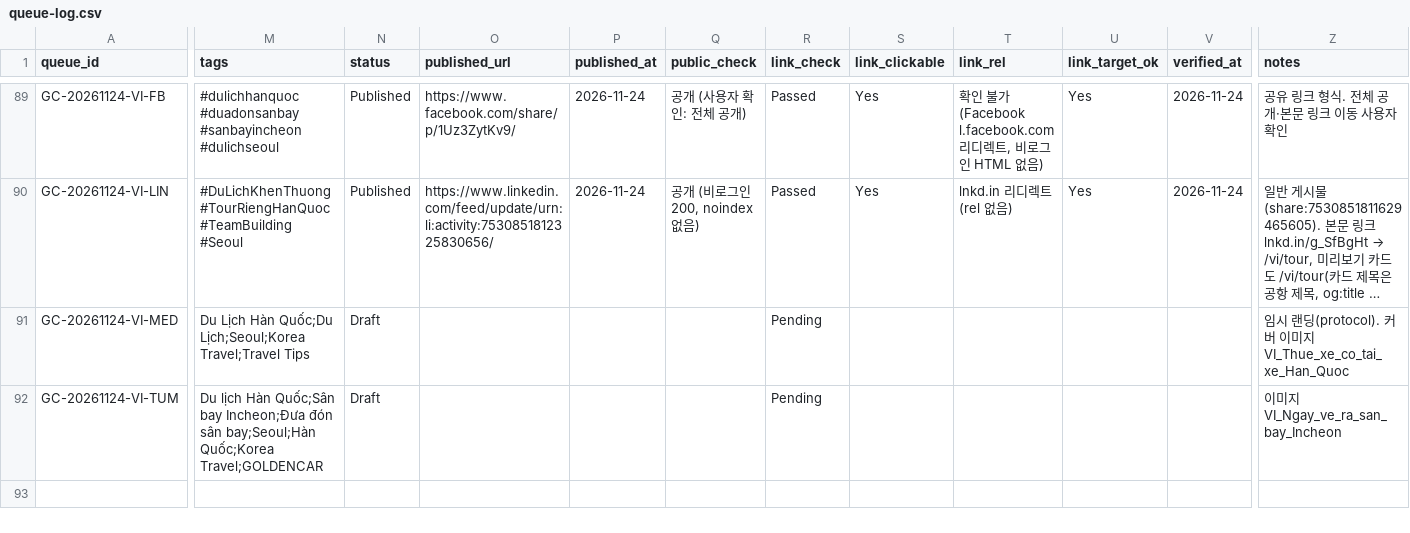
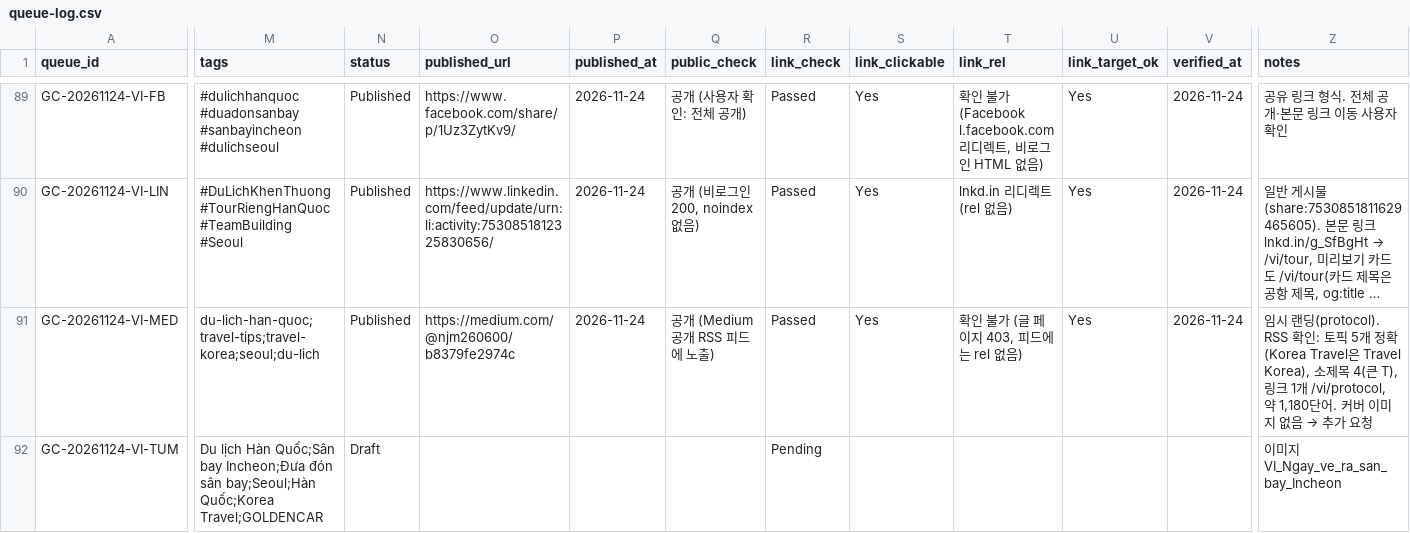
Before and after one commit to NJM-hub/NJM, a CSV file: .claude/skills/goldencar-backlink/queue-log.csv, drawn as a sheet; only a part is shown, gaps mark what is left out; long unchanged cells end in …; the diff names each change by its address in the sheet, - before the commit and + after, or states it on an @@ line.

```diff
--- a/.claude/skills/goldencar-backlink/queue-log.csv
+++ b/.claude/skills/goldencar-backlink/queue-log.csv
-M91 (tags): Du Lịch Hàn Quốc;Du Lịch;Seoul;Korea Travel;Travel Tips
+M91 (tags): du-lich-han-quoc;travel-tips;travel-korea;seoul;du-lich
-N91 (status): Draft
+N91 (status): Published
-O91 (published_url): (empty)
+O91 (published_url): https://medium.com/@njm260600/b8379fe2974c
-P91 (published_at): (empty)
+P91 (published_at): 2026-11-24
-Q91 (public_check): (empty)
+Q91 (public_check): 공개 (Medium 공개 RSS 피드에 노출)
-R91 (link_check): Pending
+R91 (link_check): Passed
-S91 (link_clickable): (empty)
+S91 (link_clickable): Yes
-T91 (link_rel): (empty)
+T91 (link_rel): 확인 불가 (글 페이지 403, 피드에는 rel 없음)
-U91 (link_target_ok): (empty)
+U91 (link_target_ok): Yes
-V91 (verified_at): (empty)
+V91 (verified_at): 2026-11-24
@@ Z91 (notes): …딩(protocol). 커버 이미지 VI_Thue_xe_co_tai_xe_Han_Quoc → …딩(protocol). RSS 확인: 토픽 5개 정확(Korea Travel은 Travel Korea), 소제목 4(큰 T), 링크 1개 /vi/protocol, 약 1,180단어. 커버 이미지 없음 → 추가 요청 @@
```
